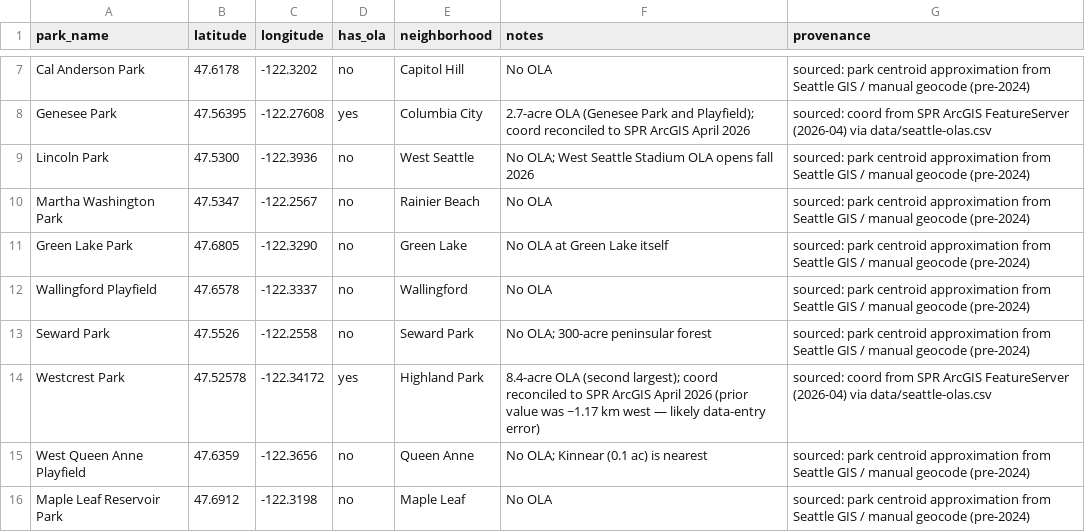
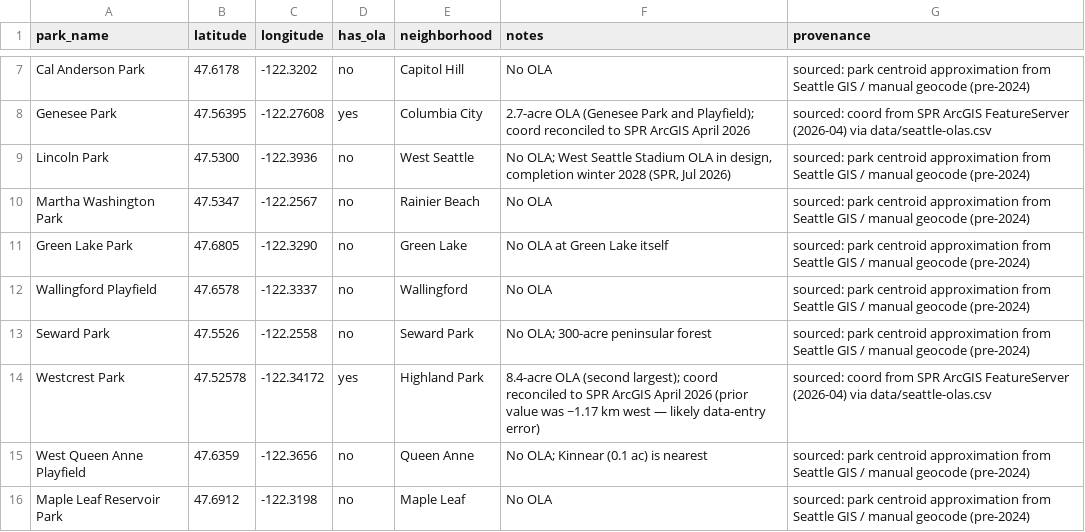
Before and after one commit to avrignaud/seattledogparkdata, a CSV file: data/park-coordinates.csv, drawn as a sheet; only a part is shown, gaps mark what is left out.

```diff
--- a/data/park-coordinates.csv
+++ b/data/park-coordinates.csv
@@ -8,3 +8,3 @@ Cal Anderson Park,47.6178,-122.3202,no,Capitol Hill,No OLA,sourced: park centroi
 Genesee Park,47.56395,-122.27608,yes,Columbia City,2.7-acre OLA (Genesee Park and Playfield); coord reconciled to SPR ArcGIS April 2026,sourced: coord from SPR ArcGIS FeatureServer (2026-04) via data/seattle-olas.csv
-Lincoln Park,47.5300,-122.3936,no,West Seattle,No OLA; West Seattle Stadium OLA opens fall 2026,sourced: park centroid approximation from Seattle GIS / manual geocode (pre-2024)
+Lincoln Park,47.5300,-122.3936,no,West Seattle,"No OLA; West Seattle Stadium OLA in design, completion winter 2028 (SPR, Jul 2026)",sourced: park centroid approximation from Seattle GIS / manual geocode (pre-2024)
 Martha Washington Park,47.5347,-122.2567,no,Rainier Beach,No OLA,sourced: park centroid approximation from Seattle GIS / manual geocode (pre-2024)
```
Also changed, not shown: data/illegal-use-indicators.csv, data/seattle-olas.csv, 17 other files.
